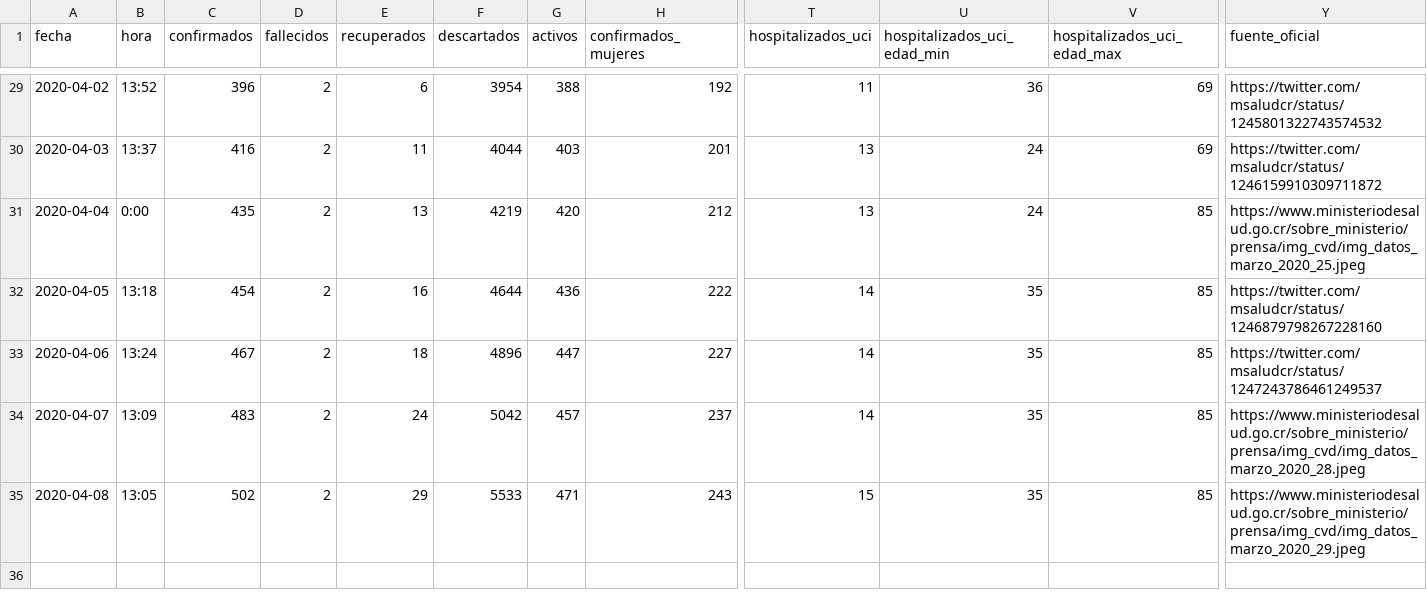
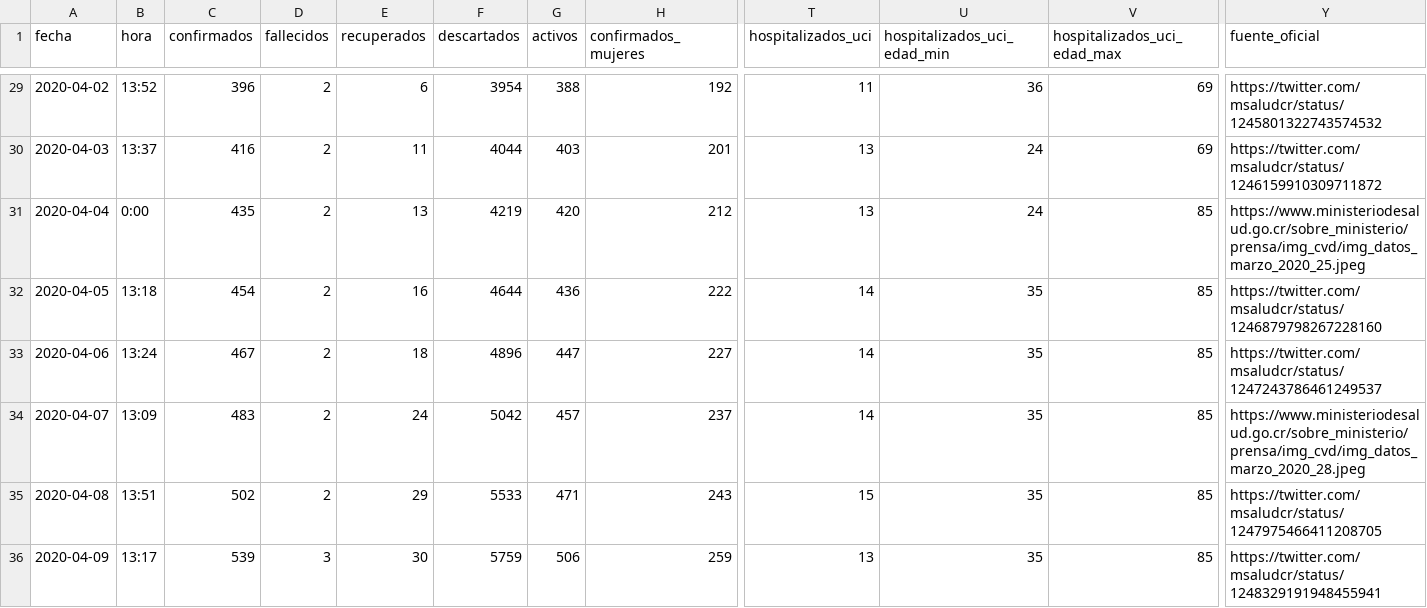
Before and after one commit to covid19-cr/covid19-cr, a CSV file: datos/pais/acumulados/cr-covid19-pais-acumulados.csv, drawn as a sheet; only a part is shown, gaps mark what is left out; rows hold the shown columns only; the diff names each change by its address in the sheet, - before the commit and + after, or states it on an @@ line.

Commit message:
Add files via upload

```diff
--- a/datos/pais/acumulados/cr-covid19-pais-acumulados.csv
+++ b/datos/pais/acumulados/cr-covid19-pais-acumulados.csv
-B35 (hora): 13:05
+B35 (hora): 13:51
-Y35 (fuente_oficial): https://www.ministeriodesalud.go.cr/sobre_ministerio/prensa/img_cvd/img_datos_marzo_2020_29.jpeg
+Y35 (fuente_oficial): https://twitter.com/msaludcr/status/1247975466411208705
+row 36: 2020-04-09 | 13:17 | 539 | 3 | 30 | 5759 | 506 | 259 | 13 | 35 | 85 | https://twitter.com/msaludcr/status/1248329191948455941
```
